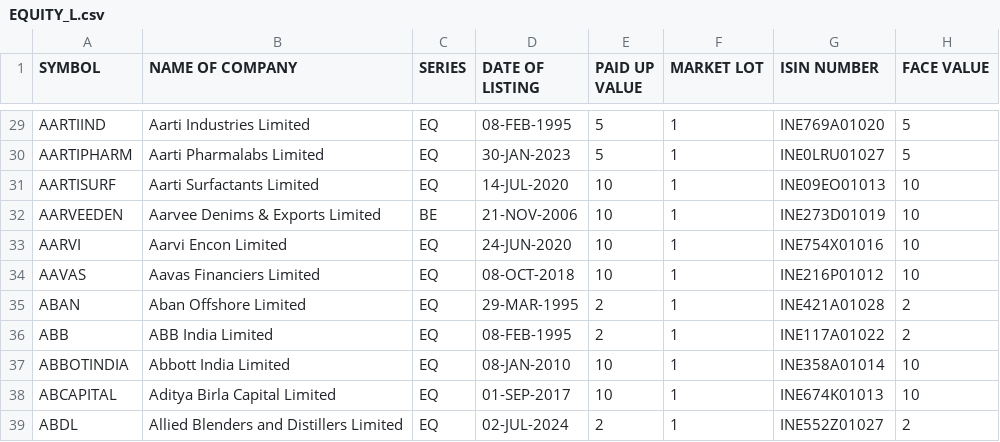
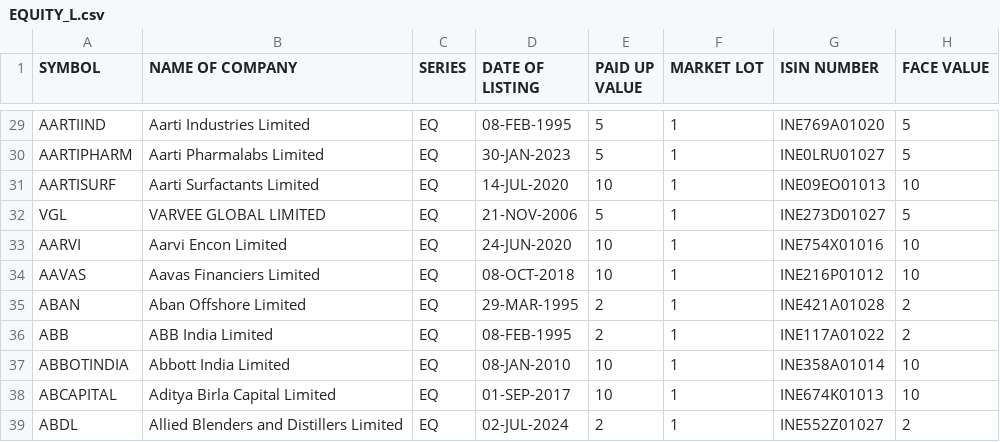
Before and after one commit to KPranaydeep/Finance, a CSV file: EQUITY_L.csv, drawn as a sheet; only a part is shown, gaps mark what is left out; removed rows and columns are numbered as before the commit, all else as after; the diff names each change by its address in the sheet, - before the commit and + after, or states it on an @@ line.

Commit message:
Update EQUITY_L.csv

```diff
--- a/EQUITY_L.csv
+++ b/EQUITY_L.csv
-row 32: AARVEEDEN | Aarvee Denims & Exports Limited | BE | 21-NOV-2006 | 10 | 1 | INE273D01019 | 10
+row 32: VGL | VARVEE GLOBAL LIMITED | EQ | 21-NOV-2006 | 5 | 1 | INE273D01027 | 5
```
